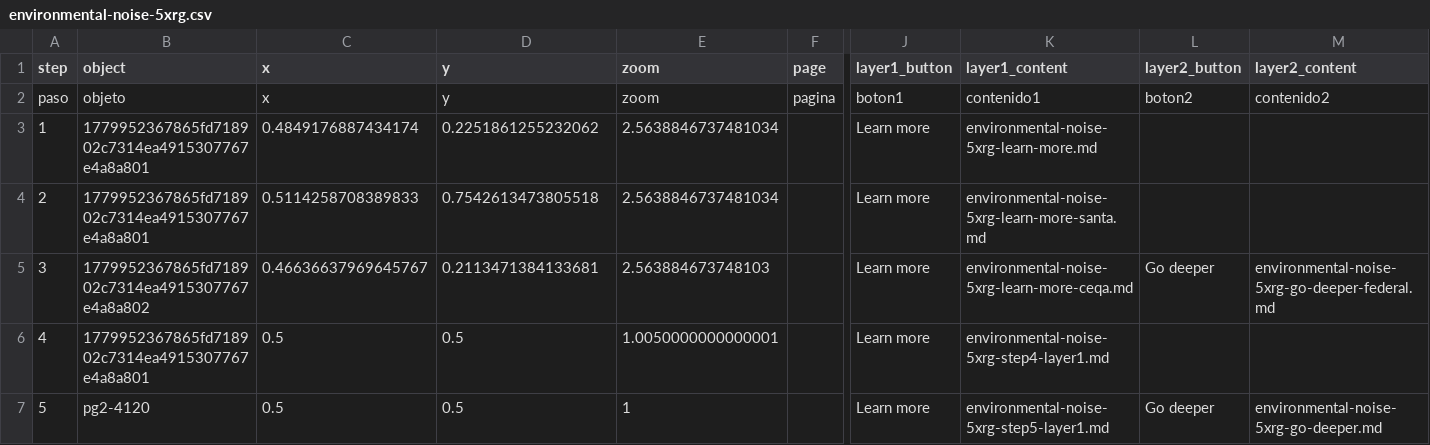
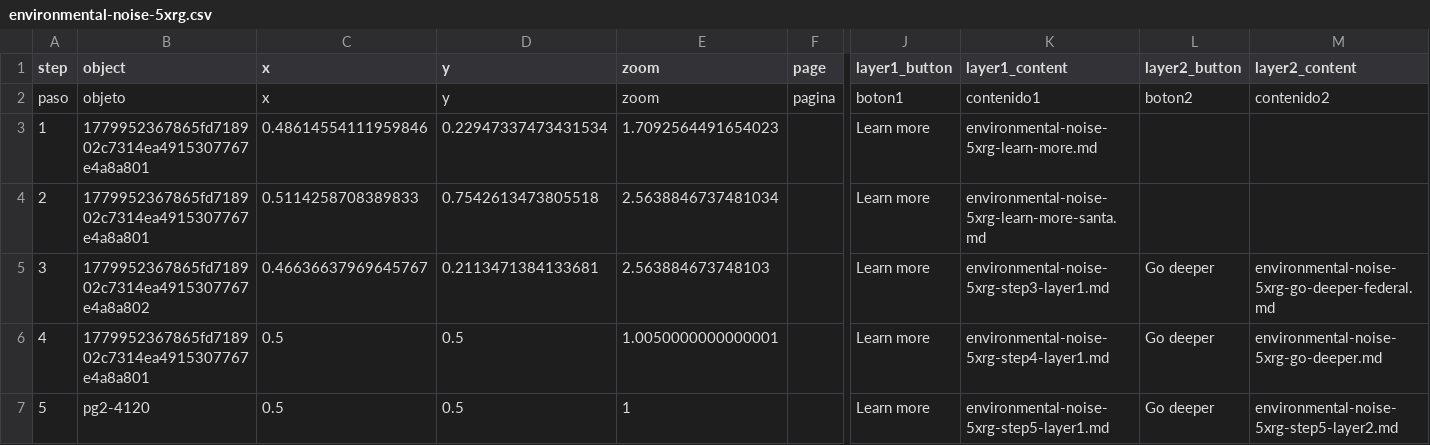
Before and after one commit to nlapkass-creator/test1, a CSV file: telar-content/spreadsheets/environmental-noise-5xrg.csv, drawn as a sheet; only a part is shown, gaps mark what is left out; the diff names each change by its address in the sheet, - before the commit and + after, or states it on an @@ line.

```diff
--- a/telar-content/spreadsheets/environmental-noise-5xrg.csv
+++ b/telar-content/spreadsheets/environmental-noise-5xrg.csv
-C3 (x): 0.4849176887434174
+C3 (x): 0.48614554111959846
-D3 (y): 0.2251861255232062
+D3 (y): 0.22947337473431534
-E3 (zoom): 2.5638846737481034
+E3 (zoom): 1.7092564491654023
-K5 (layer1_content): environmental-noise-5xrg-learn-more-ceqa.md
+K5 (layer1_content): environmental-noise-5xrg-step3-layer1.md
-L6 (layer2_button): (empty)
+L6 (layer2_button): Go deeper
-M6 (layer2_content): (empty)
+M6 (layer2_content): environmental-noise-5xrg-go-deeper.md
-M7 (layer2_content): environmental-noise-5xrg-go-deeper.md
+M7 (layer2_content): environmental-noise-5xrg-step5-layer2.md
```
Also changed, not shown: telar-content/spreadsheets/glossary.csv, telar-content/spreadsheets/objects.csv, 7 other files.
